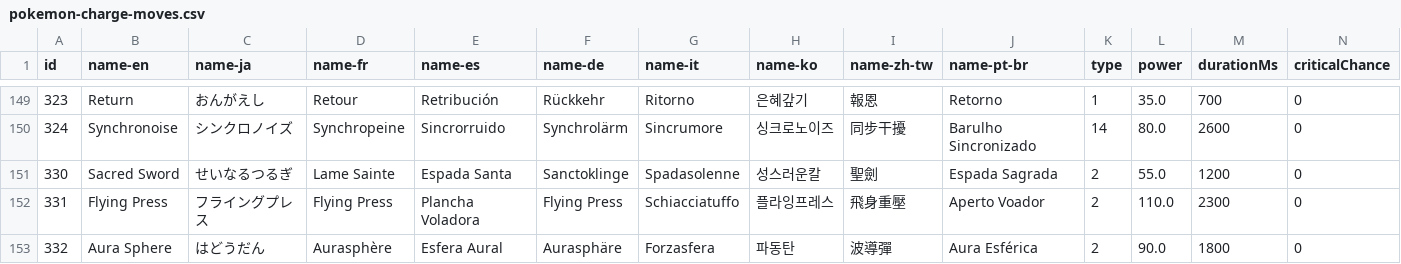
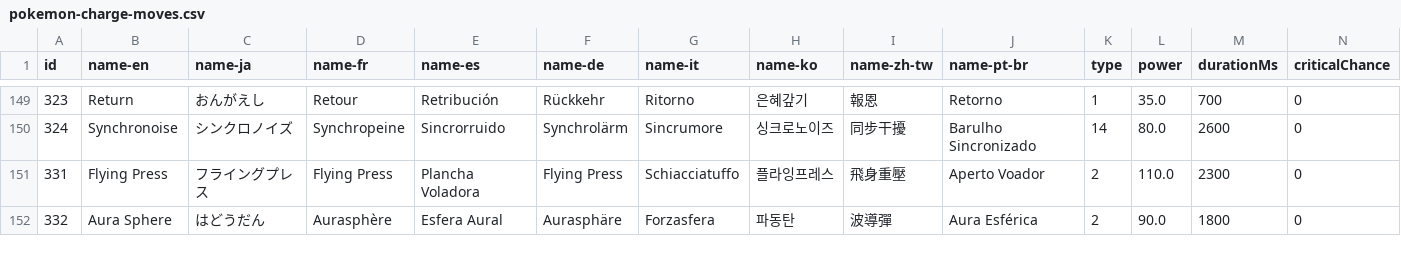
Before and after one commit to ezcGman/Pokemon-Go-Data-JSON-Generator, a CSV file: out/pokemon-charge-moves.csv, drawn as a sheet; only a part is shown, gaps mark what is left out; rows hold the shown columns only; the diff names each change by its address in the sheet, - before the commit and + after, or states it on an @@ line.

```diff
--- a/out/pokemon-charge-moves.csv
+++ b/out/pokemon-charge-moves.csv
-row 151: 330 | Sacred Sword | せいなるつるぎ | Lame Sainte | Espada Santa | Sanctoklinge | Spadasolenne | 성스러운칼 | 聖劍 | Espada Sagrada | 2 | 55.0 | 1200 | 0
```
Also changed, not shown: out/combat-charge-moves.csv, out/combat-quick-moves.csv, 10 other files.
